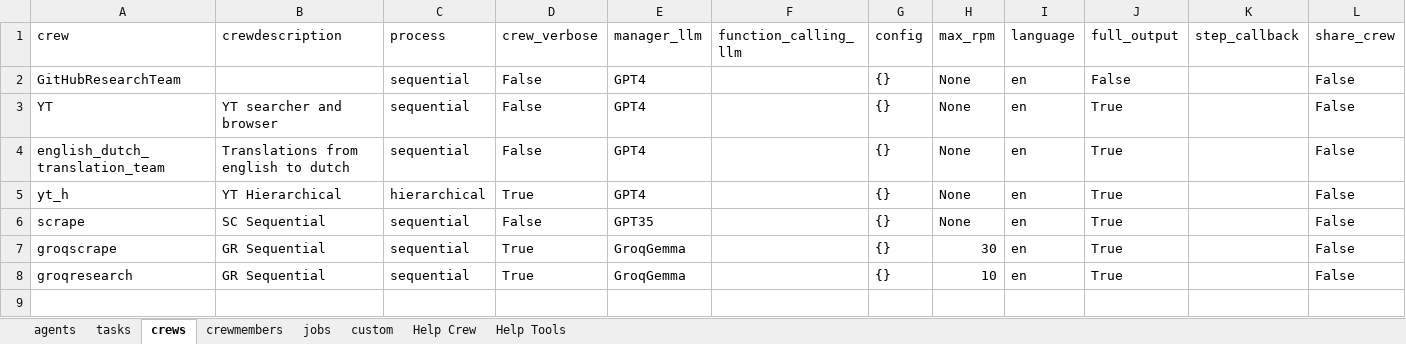
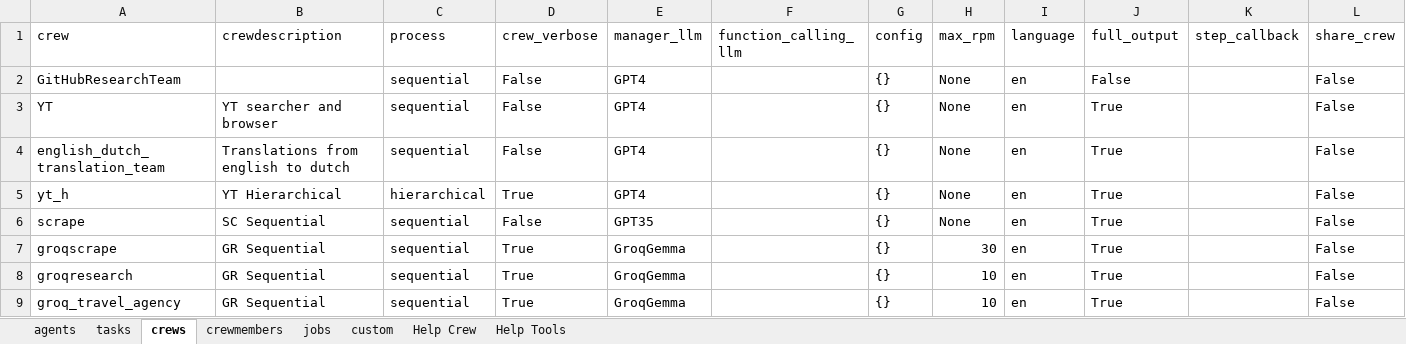
Before and after one commit to cbruyndoncx/crewAI-xls, an Excel workbook: xls/crews_cb_2.xlsx, sheet crews, drawn as a sheet; values as stored, in another font and other column widths than the file's, no borders; the diff names each change by its address in the sheet, - before the commit and + after, or states it on an @@ line.

```diff
--- a/xls/crews_cb_2.xlsx (sheet crews)
+++ b/xls/crews_cb_2.xlsx (sheet crews)
+row 9: groq_travel_agency | GR Sequential | sequential | True | GroqGemma |  | {} | 10 | en | True |  | False
```
Also changed, not shown: sheet agents, sheet tasks, sheet crewmembers, sheet jobs, 3 other files.
